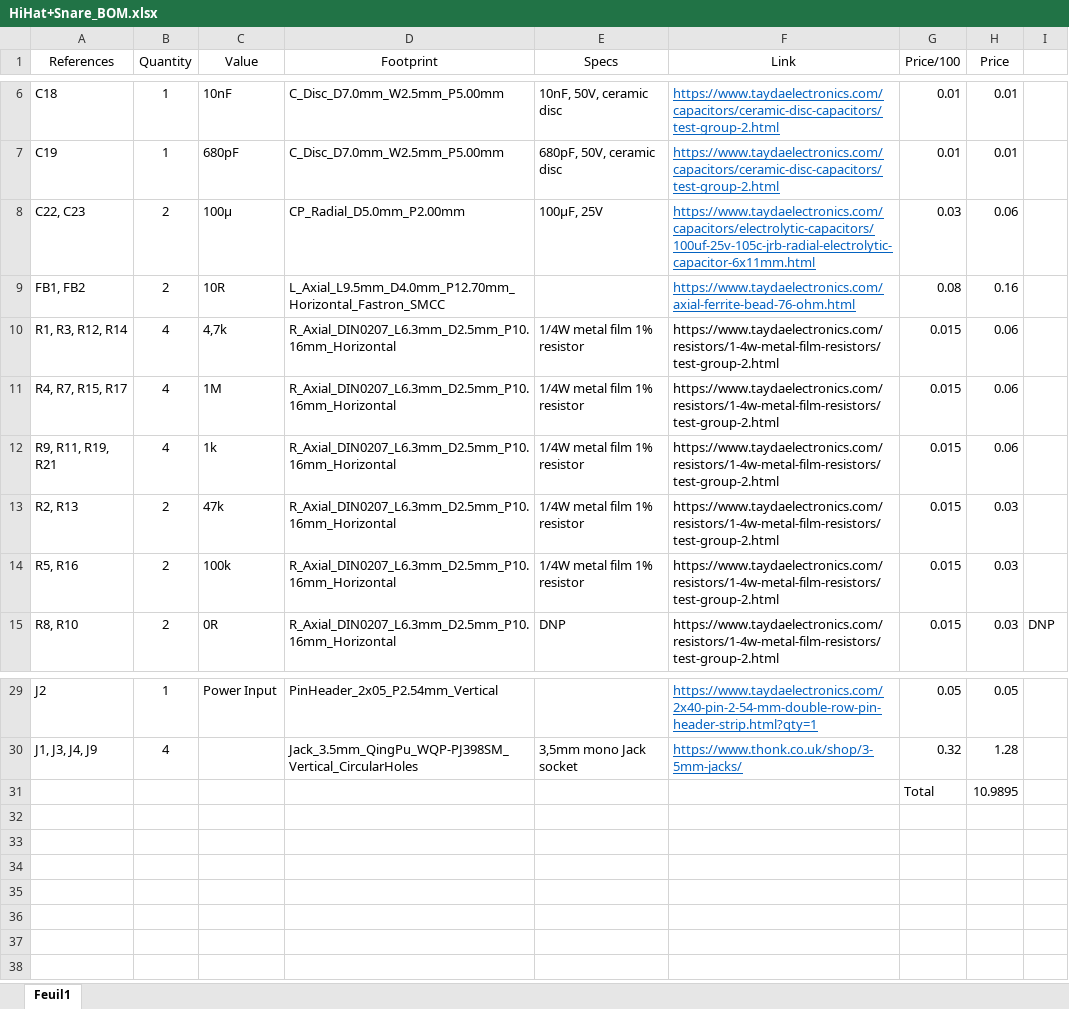
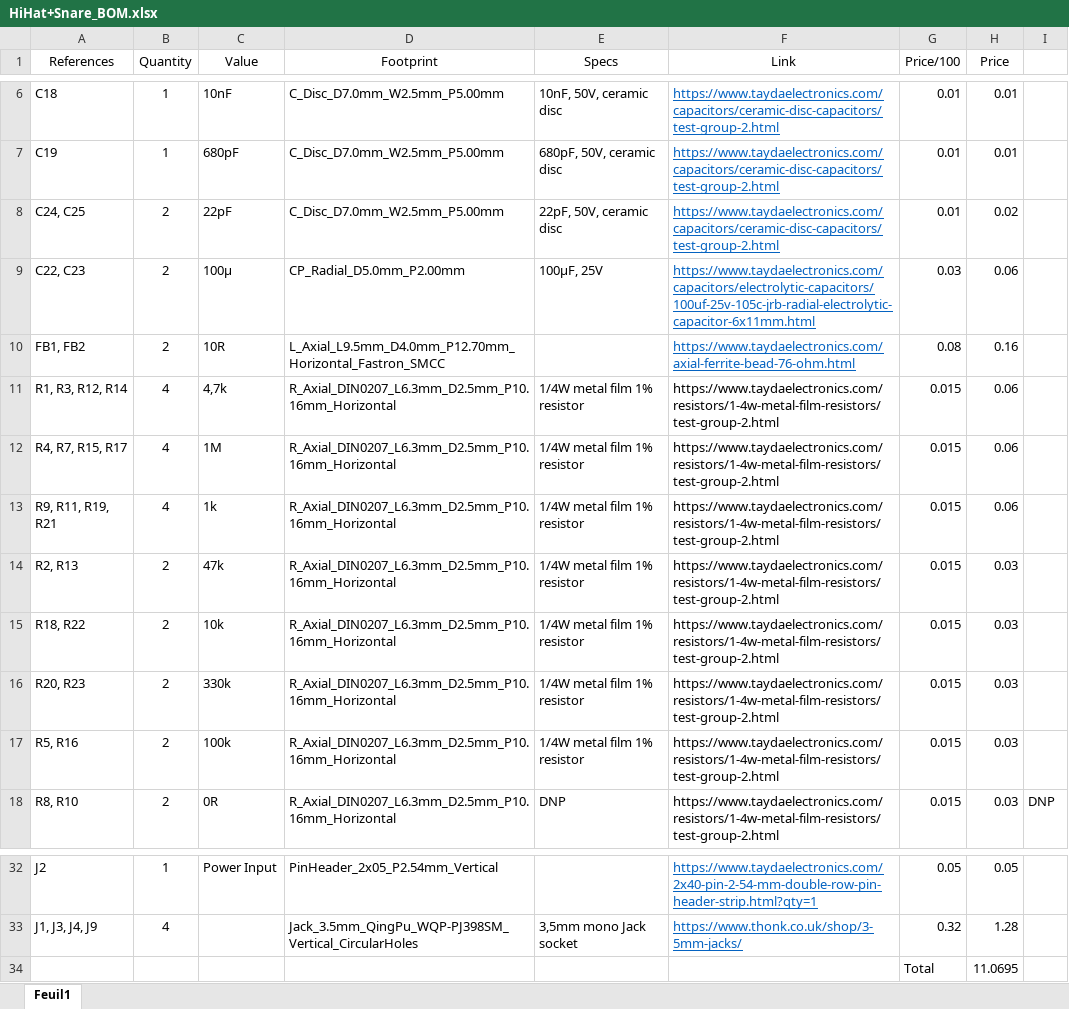
Before and after one commit to arthursaunier/Synth, an Excel workbook: HiHat + Snare/V1.1/bom/HiHat+Snare_BOM.xlsx, sheet Feuil1, drawn as a sheet; only a part is shown, gaps mark what is left out; values as stored, in another font and other column widths than the file's, no borders; addresses are those after the commit; the diff names each change by its address in the sheet, - before the commit and + after, or states it on an @@ line.

```diff
--- a/HiHat + Snare/V1.1/bom/HiHat+Snare_BOM.xlsx (sheet Feuil1)
+++ b/HiHat + Snare/V1.1/bom/HiHat+Snare_BOM.xlsx (sheet Feuil1)
+row 8: C24, C25 | 2 | 22pF | C_Disc_D7.0mm_W2.5mm_P5.00mm | 22pF, 50V, ceramic disc | https://www.taydaelectronics.com/capacitors/ceramic-disc-capacitors/test-group-2.html | 0.01 | 0.02
+row 15: R18, R22 | 2 | 10k | R_Axial_DIN0207_L6.3mm_D2.5mm_P10.16mm_Horizontal | 1/4W metal film 1% resistor | https://www.taydaelectronics.com/resistors/1-4w-metal-film-resistors/test-group-2.html | 0.015 | 0.03
+row 16: R20, R23 | 2 | 330k | R_Axial_DIN0207_L6.3mm_D2.5mm_P10.16mm_Horizontal | 1/4W metal film 1% resistor | https://www.taydaelectronics.com/resistors/1-4w-metal-film-resistors/test-group-2.html | 0.015 | 0.03
-H34 (Price): 10.9895
+H34 (Price): 11.0695
```
Also changed, not shown: formulas that keep their value, 36 other files.
